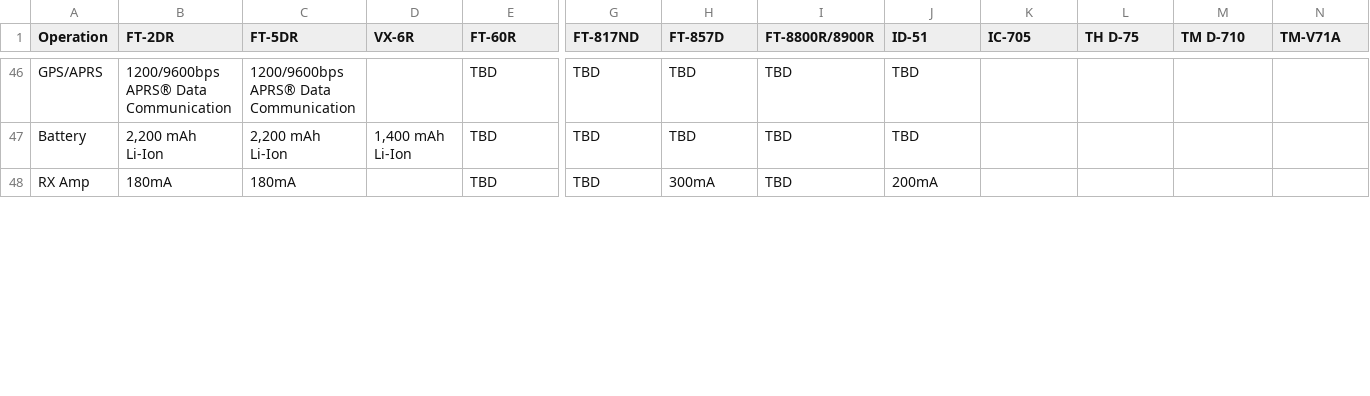
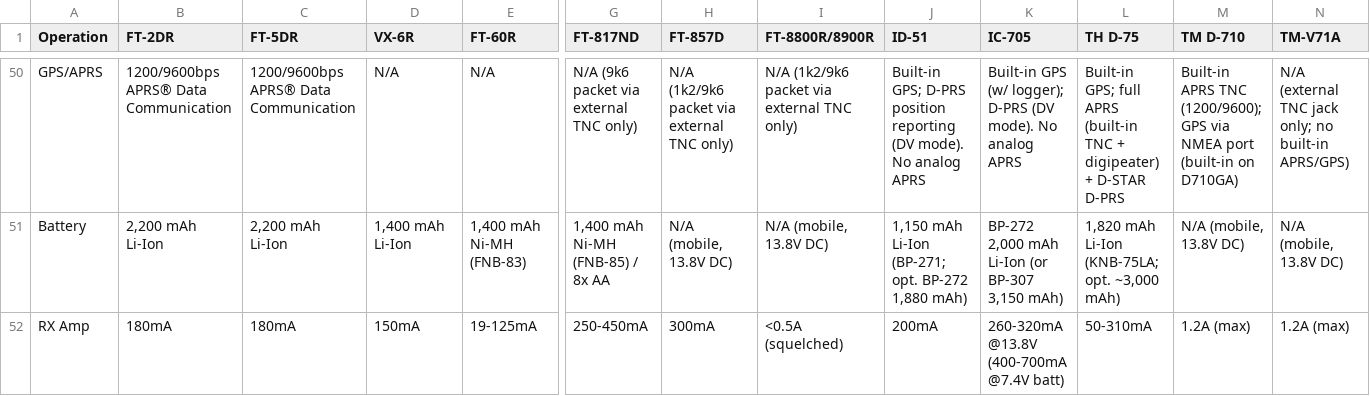
Before and after one commit to w4mhi/oasis, a CSV file: radio-cards/radio-cards.csv, drawn as a sheet; only a part is shown, gaps mark what is left out; addresses are those after the commit; the diff covers the shown part only; the diff names each change by its address in the sheet, - before the commit and + after, or states it on an @@ line.

```diff
--- a/radio-cards/radio-cards.csv
+++ b/radio-cards/radio-cards.csv
-D50 (VX-6R): (empty)
+D50 (VX-6R): N/A
-E50 (FT-60R): TBD
+E50 (FT-60R): N/A
-G50 (FT-817ND): TBD
+G50 (FT-817ND): N/A (9k6 packet via external TNC only)
-H50 (FT-857D): TBD
+H50 (FT-857D): N/A (1k2/9k6 packet via external TNC only)
-I50 (FT-8800R/8900R): TBD
+I50 (FT-8800R/8900R): N/A (1k2/9k6 packet via external TNC only)
-J50 (ID-51): TBD
+J50 (ID-51): Built-in GPS; D-PRS position reporting (DV mode). No analog APRS
-K50 (IC-705): (empty)
+K50 (IC-705): Built-in GPS (w/ logger); D-PRS (DV mode). No analog APRS
-L50 (TH D-75): (empty)
+L50 (TH D-75): Built-in GPS; full APRS (built-in TNC + digipeater) + D-STAR D-PRS
-M50 (TM D-710): (empty)
+M50 (TM D-710): Built-in APRS TNC (1200/9600); GPS via NMEA port (built-in on D710GA)
-N50 (TM-V71A): (empty)
+N50 (TM-V71A): N/A (external TNC jack only; no built-in APRS/GPS)
-E51 (FT-60R): TBD
+E51 (FT-60R): 1,400 mAh Ni-MH (FNB-83)
-G51 (FT-817ND): TBD
+G51 (FT-817ND): 1,400 mAh Ni-MH (FNB-85) / 8x AA
-H51 (FT-857D): TBD
+H51 (FT-857D): N/A (mobile, 13.8V DC)
-I51 (FT-8800R/8900R): TBD
+I51 (FT-8800R/8900R): N/A (mobile, 13.8V DC)
-J51 (ID-51): TBD
+J51 (ID-51): 1,150 mAh Li-Ion (BP-271; opt. BP-272 1,880 mAh)
-K51 (IC-705): (empty)
+K51 (IC-705): BP-272 2,000 mAh Li-Ion (or BP-307 3,150 mAh)
-L51 (TH D-75): (empty)
+L51 (TH D-75): 1,820 mAh Li-Ion (KNB-75LA; opt. ~3,000 mAh)
-M51 (TM D-710): (empty)
+M51 (TM D-710): N/A (mobile, 13.8V DC)
-N51 (TM-V71A): (empty)
+N51 (TM-V71A): N/A (mobile, 13.8V DC)
-D52 (VX-6R): (empty)
+D52 (VX-6R): 150mA
-E52 (FT-60R): TBD
+E52 (FT-60R): 19-125mA
-G52 (FT-817ND): TBD
+G52 (FT-817ND): 250-450mA
-I52 (FT-8800R/8900R): TBD
+I52 (FT-8800R/8900R): <0.5A (squelched)
-K52 (IC-705): (empty)
+K52 (IC-705): 260-320mA @13.8V (400-700mA @7.4V batt)
-L52 (TH D-75): (empty)
+L52 (TH D-75): 50-310mA
-M52 (TM D-710): (empty)
+M52 (TM D-710): 1.2A (max)
-N52 (TM-V71A): (empty)
+N52 (TM-V71A): 1.2A (max)
```
Also changed, not shown: 5 added rows, 1 removed row and 90 edited cells elsewhere in this file, 15 other files.
